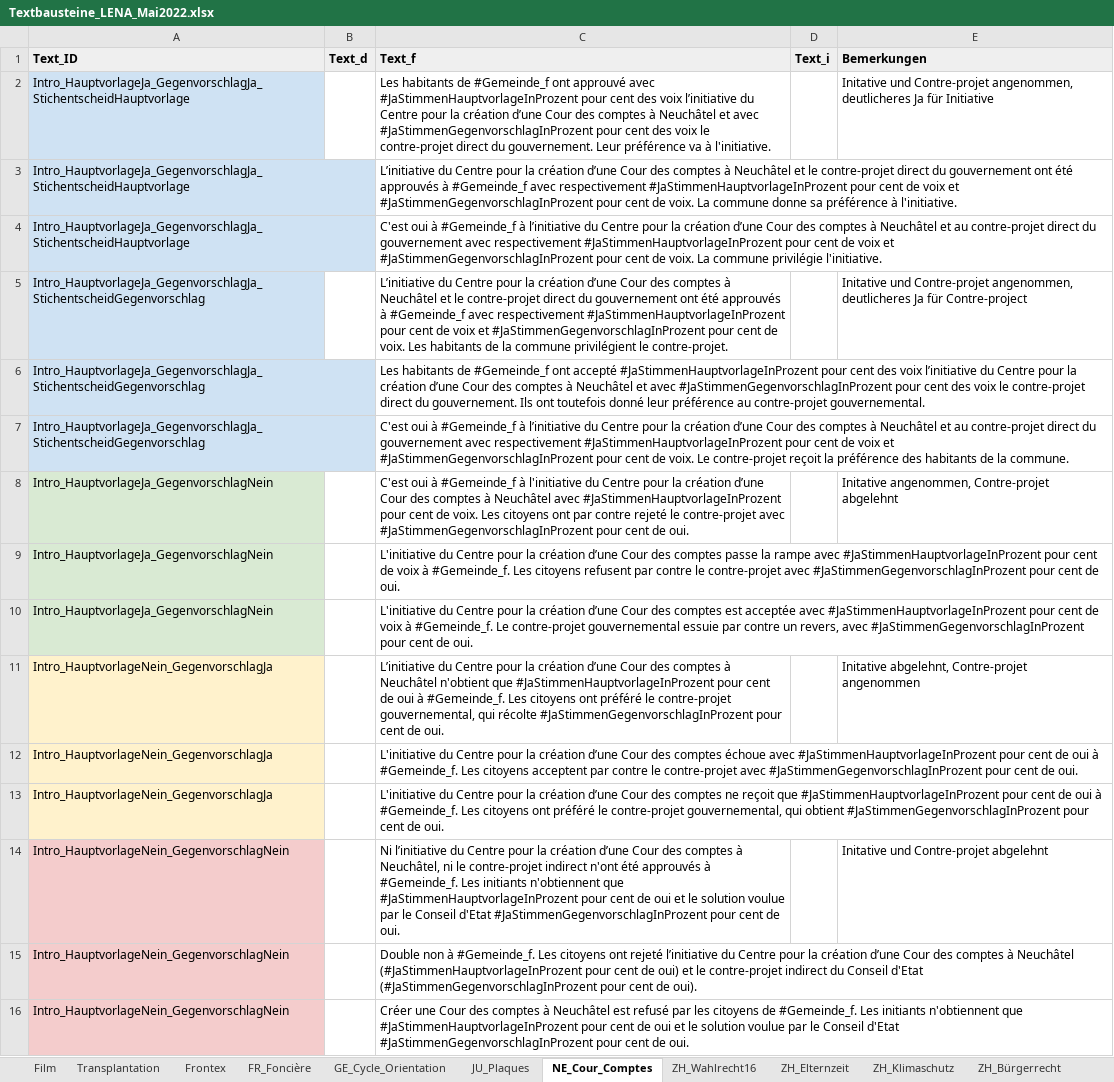
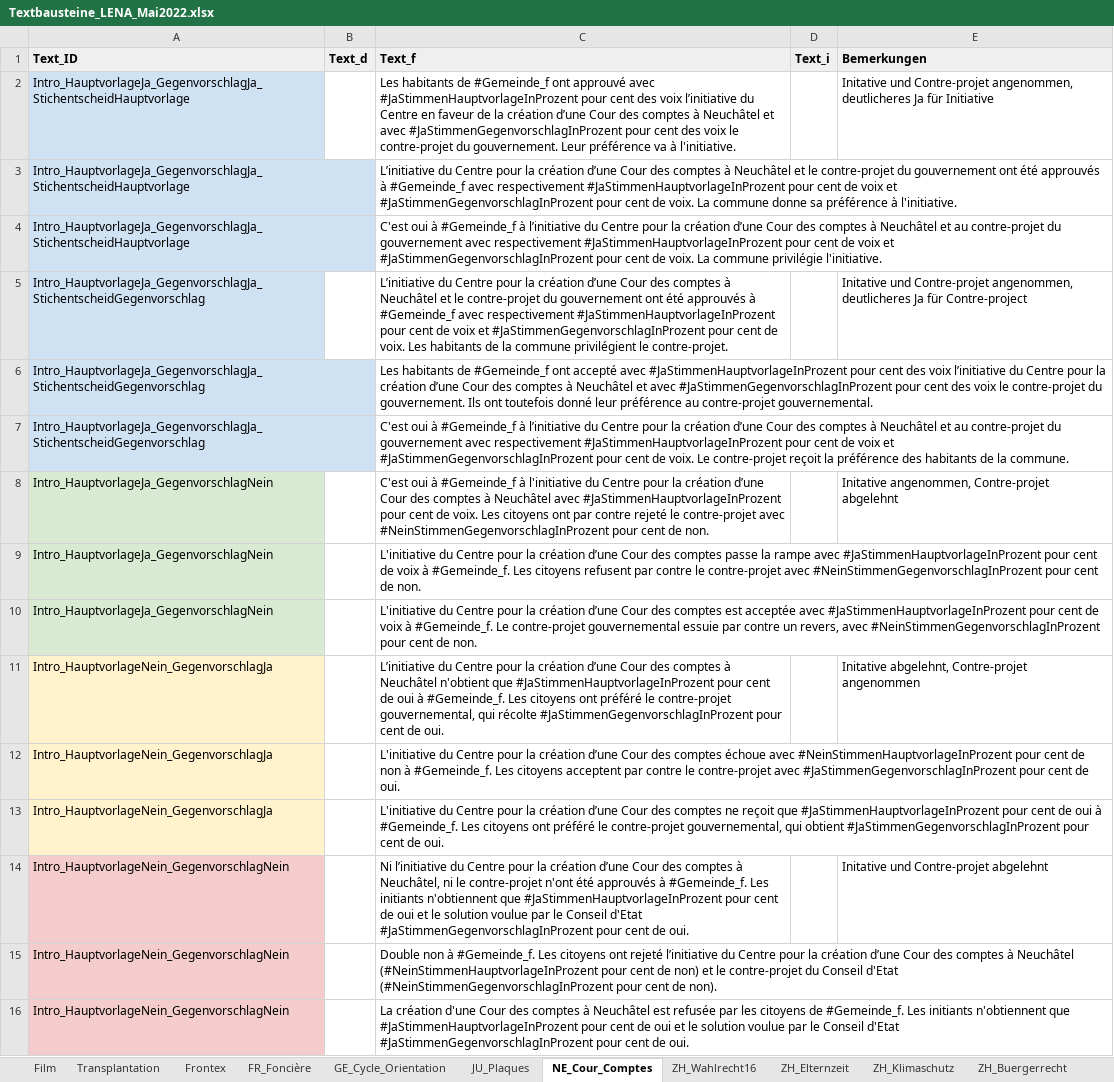
Before and after one commit to awp-finanznachrichten/lena_mai2022, an Excel workbook: Data/Textbausteine_LENA_Mai2022.xlsx, sheet NE_Cour_Comptes, drawn as a sheet; values as stored, in another font and other column widths than the file's, no borders; charts and pictures and conditional formats not drawn; the diff names each change by its address in the sheet, - before the commit and + after, or states it on an @@ line.

```diff
--- a/Data/Textbausteine_LENA_Mai2022.xlsx (sheet NE_Cour_Comptes)
+++ b/Data/Textbausteine_LENA_Mai2022.xlsx (sheet NE_Cour_Comptes)
-sheet tab: ZH_Bürgerrecht
+sheet tab: ZH_Buergerrecht
-C2 (Text_f): …du Centre pour la création d’une Cour des comptes à Neuchâtel et avec #JaStimmenGegenvorschlagInProzent pour cent des voix le contre-projet direct du gouvernement.…
+C2 (Text_f): …du Centre en faveur de la création d’une Cour des comptes à Neuchâtel et avec #JaStimmenGegenvorschlagInProzent pour cent des voix le contre-projet du gouvernement.…
-C3 (Text_f): …le contre-projet direct du gouvernement…
+C3 (Text_f): …le contre-projet du gouvernement…
-C4 (Text_f): …au contre-projet direct du gouvernement…
+C4 (Text_f): …au contre-projet du gouvernement…
-C5 (Text_f): …le contre-projet direct du gouvernement…
+C5 (Text_f): …le contre-projet du gouvernement…
-C6 (Text_f): …ont accepté #JaStimmenHauptvorlageInProzent pour cent des voix l’initiative du Centre pour la création d’une Cour des comptes à Neuchâtel et avec #JaStimmenGegenvorschlagInProzent pour cent des voix le contre-projet direct du gouvernement.…
+C6 (Text_f): …ont accepté avec #JaStimmenHauptvorlageInProzent pour cent des voix l’initiative du Centre pour la création d’une Cour des comptes à Neuchâtel et avec #JaStimmenGegenvorschlagInProzent pour cent des voix le contre-projet du gouvernement.…
-C7 (Text_f): …au contre-projet direct du gouvernement…
+C7 (Text_f): …au contre-projet du gouvernement…
-C8 (Text_f): …contre-projet avec #JaStimmenGegenvorschlagInProzent pour cent de oui.
+C8 (Text_f): …contre-projet avec #NeinStimmenGegenvorschlagInProzent pour cent de non.
-C9 (Text_f): …contre-projet avec #JaStimmenGegenvorschlagInProzent pour cent de oui.
+C9 (Text_f): …contre-projet avec #NeinStimmenGegenvorschlagInProzent pour cent de non.
-C10 (Text_f): …revers, avec #JaStimmenGegenvorschlagInProzent pour cent de oui.
+C10 (Text_f): …revers, avec #NeinStimmenGegenvorschlagInProzent pour cent de non.
-C12 (Text_f): …échoue avec #JaStimmenHauptvorlageInProzent pour cent de oui à #Gemeinde_f.…
+C12 (Text_f): …échoue avec #NeinStimmenHauptvorlageInProzent pour cent de non à #Gemeinde_f.…
-C14 (Text_f): …le contre-projet indirect n'ont été…
+C14 (Text_f): …le contre-projet n'ont été…
-C15 (Text_f): …à Neuchâtel (#JaStimmenHauptvorlageInProzent pour cent de oui) et le contre-projet indirect du Conseil d'Etat (#JaStimmenGegenvorschlagInProzent pour cent de oui).
+C15 (Text_f): …à Neuchâtel (#NeinStimmenHauptvorlageInProzent pour cent de non) et le contre-projet du Conseil d'Etat (#NeinStimmenGegenvorschlagInProzent pour cent de non).
-C16 (Text_f): Créer une Cour des comptes à Neuchâtel est refusé par les…
+C16 (Text_f): La création d'une Cour des comptes à Neuchâtel est refusée par les…
```
Also changed, not shown: sheet FR_Foncière, sheet JU_Plaques, sheet GE_Cycle_Orientation, sheet Film, sheet Transplantation, 49 other files.
